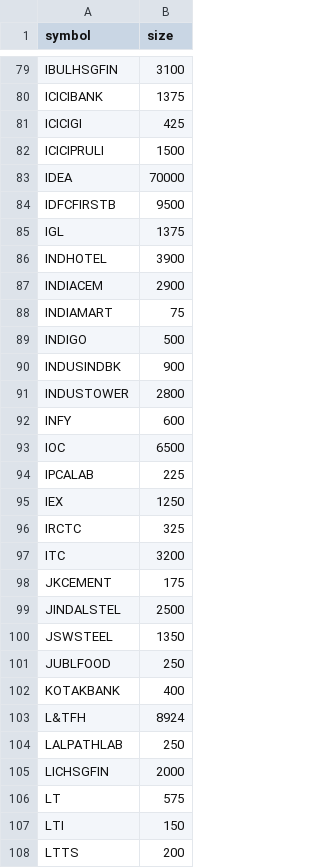
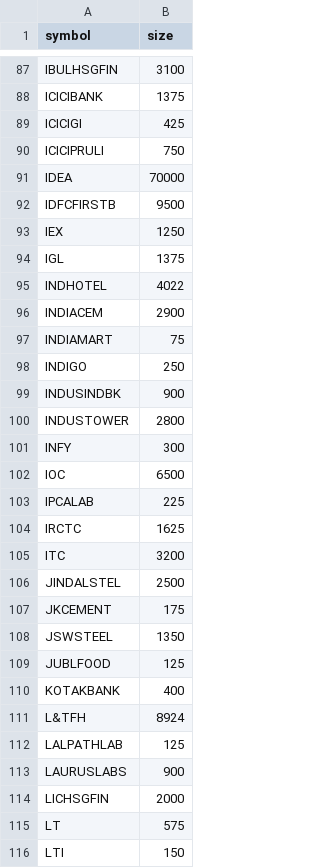
Before and after one commit to pradeepjindal/nse-ml-2021, a CSV file: src/option/fm-lots.csv, drawn as a sheet; only a part is shown, gaps mark what is left out; the shorter side is filled out with more unchanged rows; the diff covers the shown part only.

```diff
--- a/src/option/fm-lots.csv
+++ b/src/option/fm-lots.csv
@@ -81,25 +89,26 @@ ICICIBANK,1375
 ICICIGI,425
-ICICIPRULI,1500
+ICICIPRULI,750
 IDEA,70000
 IDFCFIRSTB,9500
+IEX,1250
 IGL,1375
-INDHOTEL,3900
+INDHOTEL,4022
 INDIACEM,2900
 INDIAMART,75
-INDIGO,500
+INDIGO,250
 INDUSINDBK,900
 INDUSTOWER,2800
-INFY,600
+INFY,300
 IOC,6500
 IPCALAB,225
-IEX,1250
-IRCTC,325
+IRCTC,1625
 ITC,3200
+JINDALSTEL,2500
 JKCEMENT,175
-JINDALSTEL,2500
 JSWSTEEL,1350
-JUBLFOOD,250
+JUBLFOOD,125
 KOTAKBANK,400
 L&TFH,8924
-LALPATHLAB,250
+LALPATHLAB,125
+LAURUSLABS,900
 LICHSGFIN,2000
```
Also changed, not shown: 9 added rows, 3 moved rows and 32 edited cells elsewhere in this file, 22 other files.
